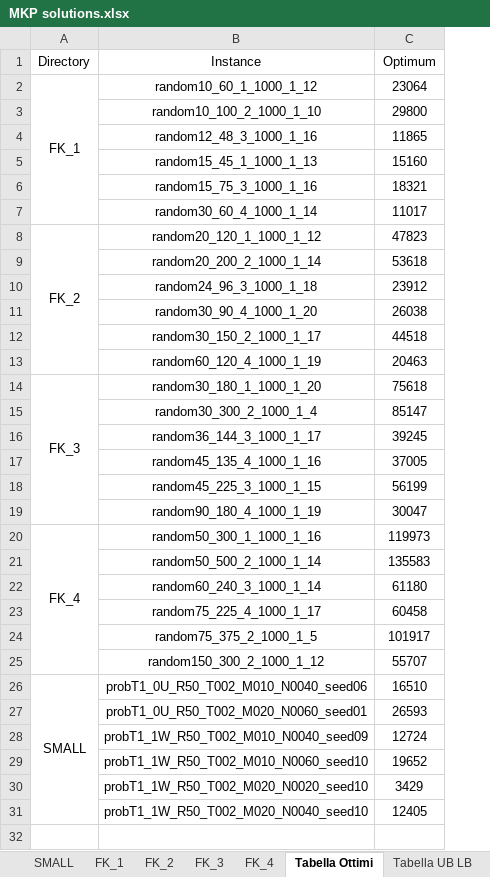
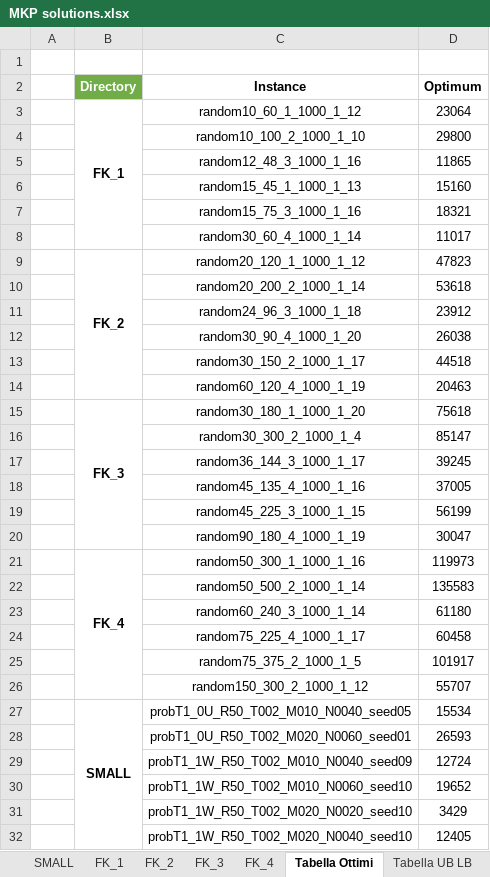
Before and after one commit to Golino98/KernelSearchGolinoCottiBeatrice, an Excel workbook: instances/MKP solutions.xlsx, sheet Tabella Ottimi, drawn as a sheet; values as stored, in another font and other column widths than the file's, no borders; charts and pictures and table styles not drawn; addresses are those after the commit; the diff names each change by its address in the sheet, - before the commit and + after, or states it on an @@ line.

Commit message:
Modifica file .xlxs con l'aggiornamento delle tabelle delle istanze

```diff
--- a/instances/MKP solutions.xlsx (sheet Tabella Ottimi)
+++ b/instances/MKP solutions.xlsx (sheet Tabella Ottimi)
+column A, empty
+row 1: (empty)
-B2:D2 bold: off
+B2:D2 bold: on
@@ B2 fill: none → #70AD47, text colour: black → #FFFFFF @@
-B3 bold: off
+B3 bold: on
-B9 bold: off
+B9 bold: on
-B15 bold: off
+B15 bold: on
-B21 bold: off
+B21 bold: on
-B27 bold: off
+B27 bold: on
-C27 (Instance): probT1_0U_R50_T002_M010_N0040_seed06
+C27 (Instance): probT1_0U_R50_T002_M010_N0040_seed05
-D27 (Optimum): 16510
+D27 (Optimum): 15534
```
Also changed, not shown: sheet SMALL, sheet Tabella UB LB, charts or pictures.
